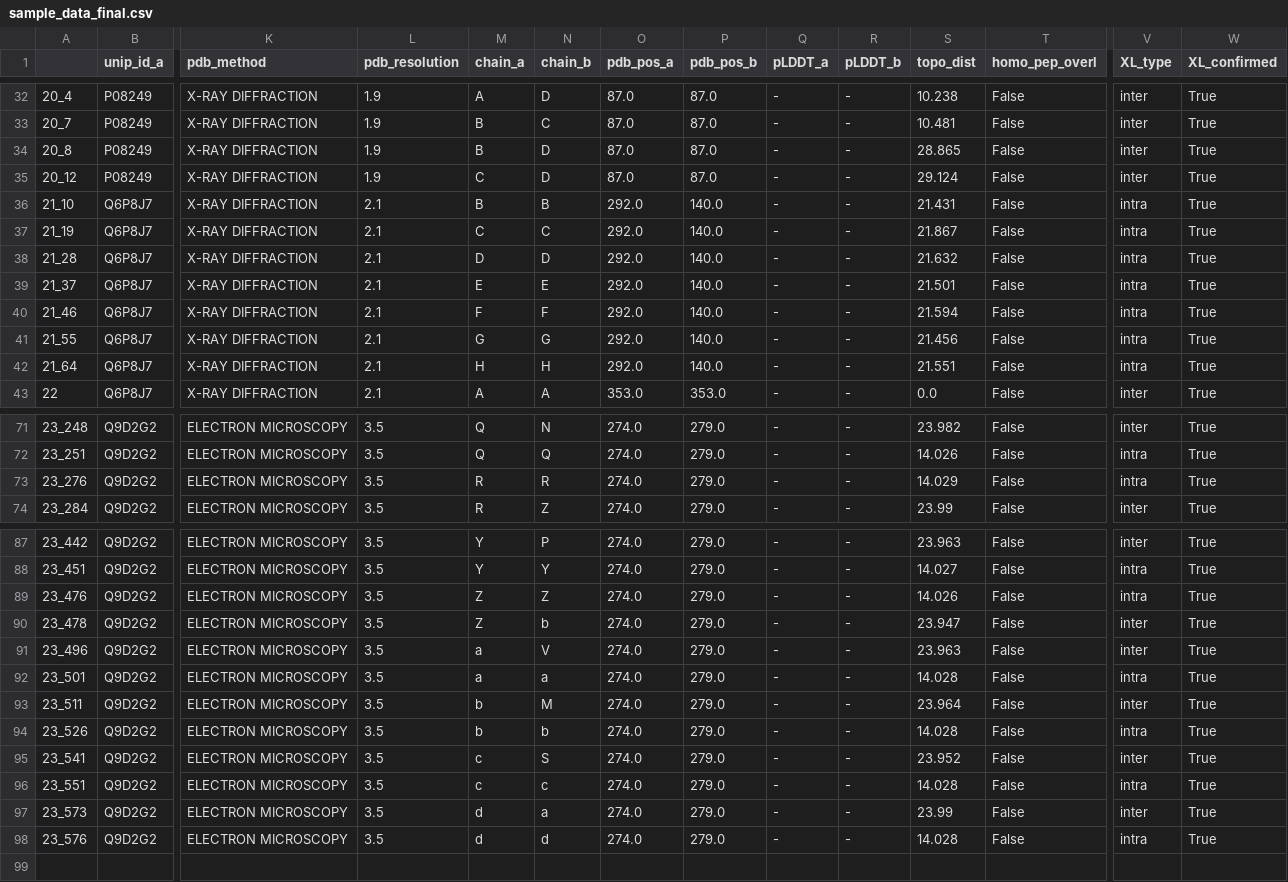
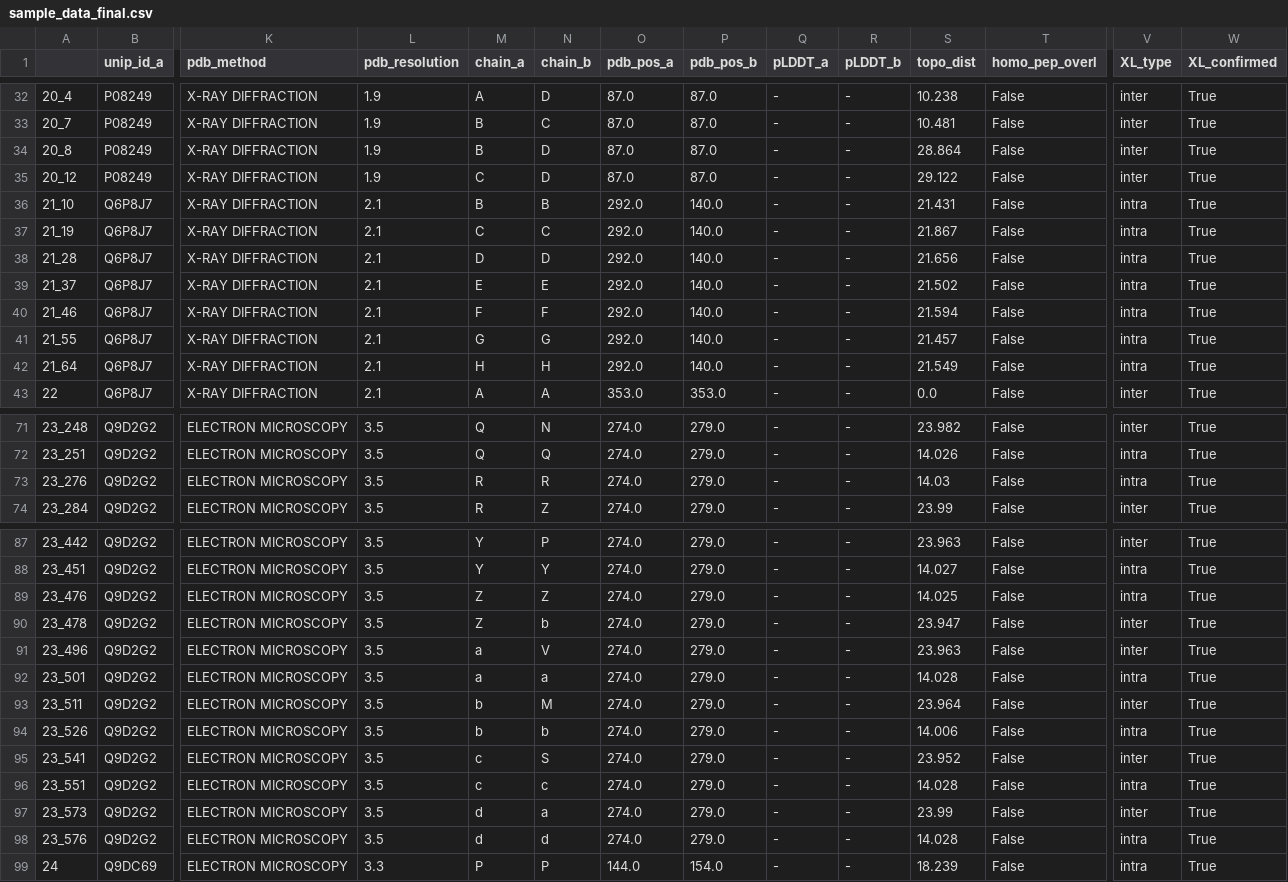
Before and after one commit to KohlbacherLab/CLAUDIO, a CSV file: data/out/full/sample_data_final.csv, drawn as a sheet; only a part is shown, gaps mark what is left out; rows hold the shown columns only; the diff covers the shown part only; the diff names each change by its address in the sheet, - before the commit and + after, or states it on an @@ line.

Commit message:
Fix parameter and WindowsOS Path problem -add datapoint to sample -update temppaths

```diff
--- a/data/out/full/sample_data_final.csv
+++ b/data/out/full/sample_data_final.csv
-S34 (topo_dist): 28.865
+S34 (topo_dist): 28.864
-S35 (topo_dist): 29.124
+S35 (topo_dist): 29.122
-S38 (topo_dist): 21.632
+S38 (topo_dist): 21.656
-S39 (topo_dist): 21.501
+S39 (topo_dist): 21.502
-S41 (topo_dist): 21.456
+S41 (topo_dist): 21.457
-S42 (topo_dist): 21.551
+S42 (topo_dist): 21.549
-S73 (topo_dist): 14.029
+S73 (topo_dist): 14.03
-S89 (topo_dist): 14.026
+S89 (topo_dist): 14.025
-S94 (topo_dist): 14.028
+S94 (topo_dist): 14.006
+row 99: 24 | Q9DC69 | ELECTRON MICROSCOPY | 3.3 | P | P | 144.0 | 154.0 | - | - | 18.239 | False | intra | True
```
Also changed, not shown: 12 edited cells elsewhere in this file, data/in/sample_data.csv, data/out/full/sample_data_unique_proteins.csv, 20 other files.
